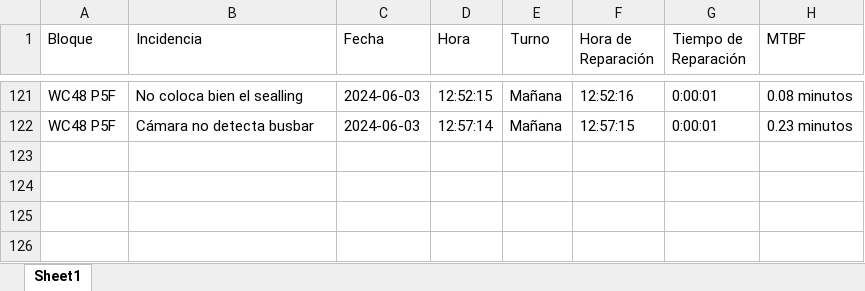
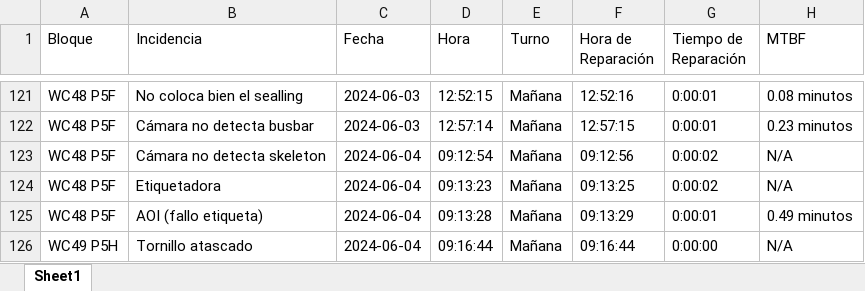
Before and after one commit to guillem-edo/ticket_management__launcher, an Excel workbook: beta_version/excel_files/v2_management.xlsx, sheet Sheet1, drawn as a sheet; only a part is shown, gaps mark what is left out; values as stored, in another font and other column widths than the file's, no borders; the diff names each change by its address in the sheet, - before the commit and + after, or states it on an @@ line.

```diff
--- a/beta_version/excel_files/v2_management.xlsx (sheet Sheet1)
+++ b/beta_version/excel_files/v2_management.xlsx (sheet Sheet1)
+row 123: WC48 P5F | Cámara no detecta skeleton | 2024-06-04 | 09:12:54 | Mañana | 09:12:56 | 0:00:02 | N/A
+row 124: WC48 P5F | Etiquetadora | 2024-06-04 | 09:13:23 | Mañana | 09:13:25 | 0:00:02 | N/A
+row 125: WC48 P5F | AOI (fallo etiqueta) | 2024-06-04 | 09:13:28 | Mañana | 09:13:29 | 0:00:01 | 0.49 minutos
+row 126: WC49 P5H | Tornillo atascado | 2024-06-04 | 09:16:44 | Mañana | 09:16:44 | 0:00:00 | N/A
```
Also changed, not shown: 4 other files.
